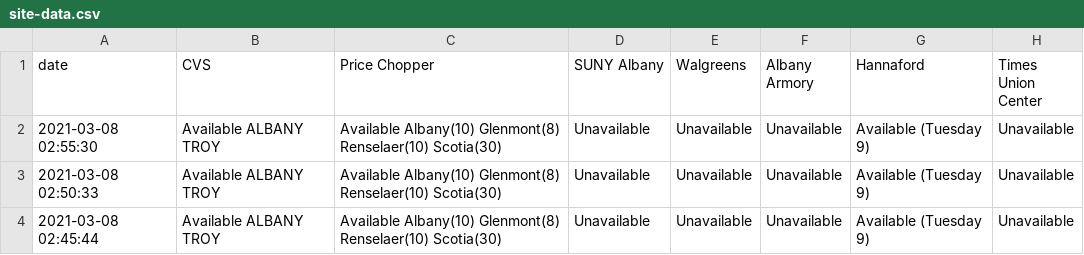
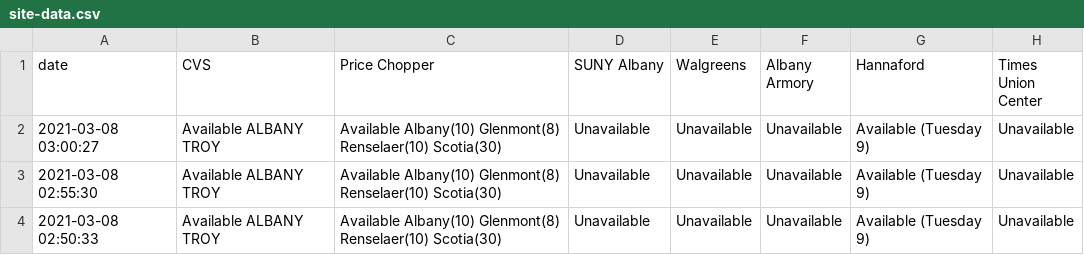
Before and after one commit to CapitalRegionVaccine/CapitalRegionVaccine, a CSV file: data/site-data.csv, drawn as a sheet; only a part is shown; the shorter side is filled out with more unchanged rows.

```diff
--- a/data/site-data.csv
+++ b/data/site-data.csv
@@ -1,2 +1,3 @@
 date,CVS,Price Chopper,SUNY Albany,Walgreens,Albany Armory,Hannaford,Times Union Center
+2021-03-08 03:00:27,Available ALBANY TROY ,Available Albany(10) Glenmont(8) Renselaer(10) Scotia(30),Unavailable,Unavailable,Unavailable,Available (Tuesday 9),Unavailable
 2021-03-08 02:55:30,Available ALBANY TROY ,Available Albany(10) Glenmont(8) Renselaer(10) Scotia(30),Unavailable,Unavailable,Unavailable,Available (Tuesday 9),Unavailable
```
Also changed, not shown: 1 other file.
